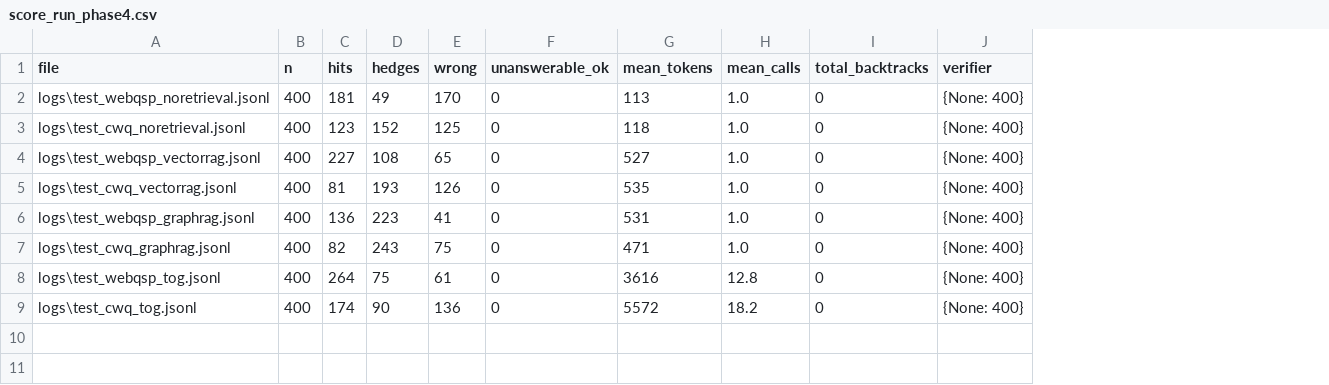
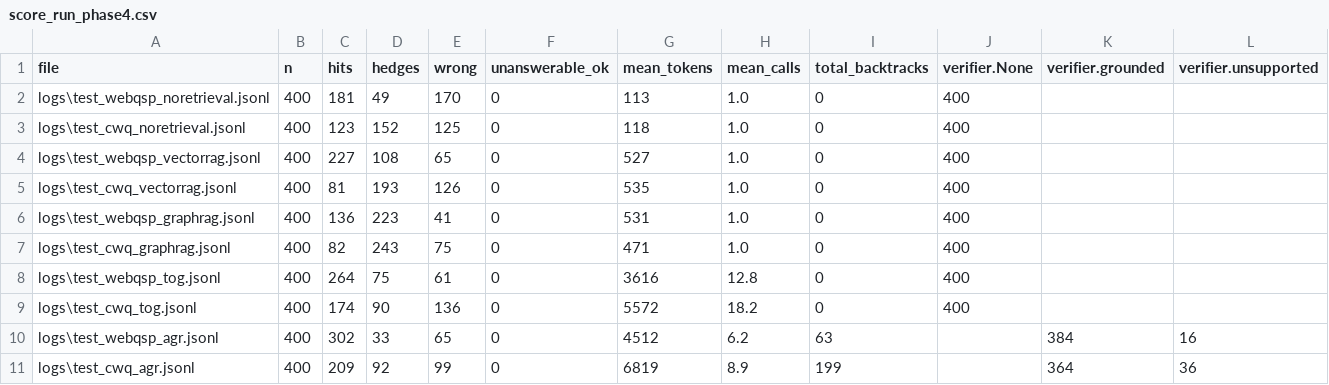
Before and after one commit to sakif-khan/agentic-graph-reasoning, a CSV file: logs/score_run_phase4.csv, drawn as a sheet; removed rows and columns are numbered as before the commit, all else as after; the diff names each change by its address in the sheet, - before the commit and + after, or states it on an @@ line.

Commit message:
Create a runner for AGR. Run agr against the test sets.

```diff
--- a/logs/score_run_phase4.csv
+++ b/logs/score_run_phase4.csv
-column J (verifier), rows 2-9: all {None: 400}
+column J (verifier.None), rows 2-9: all 400
+column K (verifier.grounded), empty
+column L (verifier.unsupported), empty
+row 10: logs\test_webqsp_agr.jsonl | 400 | 302 | 33 | 65 | 0 | 4512 | 6.2 | 63 |  | 384 | 16
+row 11: logs\test_cwq_agr.jsonl | 400 | 209 | 92 | 99 | 0 | 6819 | 8.9 | 199 |  | 364 | 36
```
Also changed, not shown: 6 other files.
